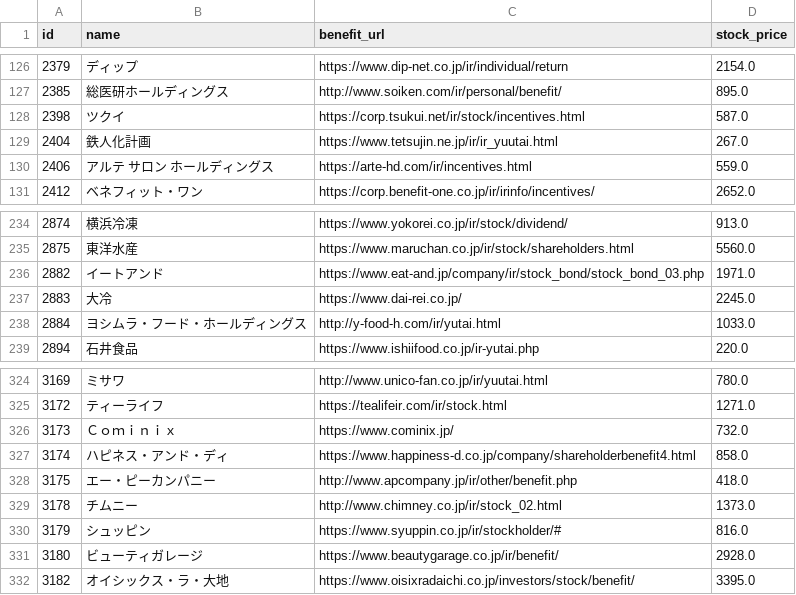
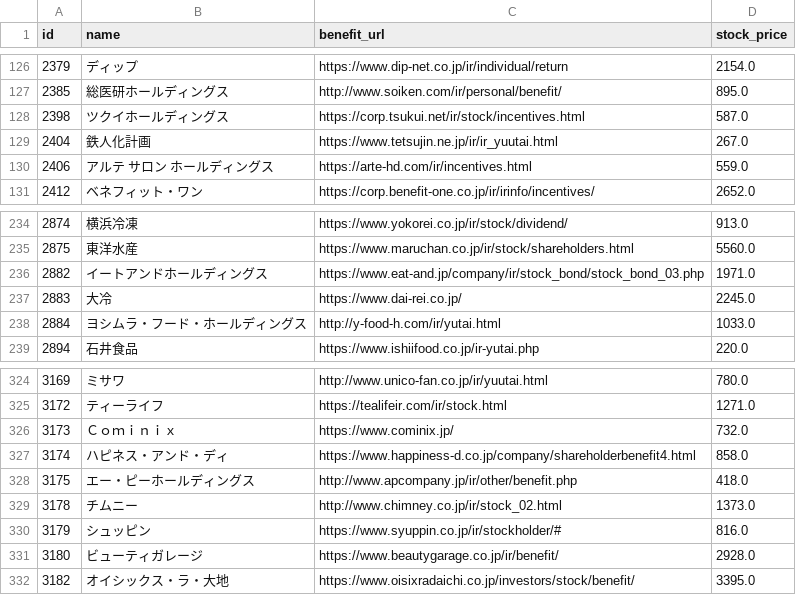
Before and after one commit to otomarukanta/stocks-benefit-checker, a CSV file: data/raw/listed_company.csv, drawn as a sheet; only a part is shown, gaps mark what is left out.

Commit message:
Update Data

```diff
--- a/data/raw/listed_company.csv
+++ b/data/raw/listed_company.csv
@@ -127,3 +127,3 @@ id,name,benefit_url,stock_price
 2385,総医研ホールディングス,http://www.soiken.com/ir/personal/benefit/,895.0
-2398,ツクイ,https://corp.tsukui.net/ir/stock/incentives.html,587.0
+2398,ツクイホールディングス,https://corp.tsukui.net/ir/stock/incentives.html,587.0
 2404,鉄人化計画,https://www.tetsujin.ne.jp/ir/ir_yuutai.html,267.0
@@ -235,3 +235,3 @@ id,name,benefit_url,stock_price
 2875,東洋水産,https://www.maruchan.co.jp/ir/stock/shareholders.html,5560.0
-2882,イートアンド,https://www.eat-and.jp/company/ir/stock_bond/stock_bond_03.php,1971.0
+2882,イートアンドホールディングス,https://www.eat-and.jp/company/ir/stock_bond/stock_bond_03.php,1971.0
 2883,大冷,https://www.dai-rei.co.jp/,2245.0
@@ -327,3 +327,3 @@ id,name,benefit_url,stock_price
 3174,ハピネス・アンド・ディ,https://www.happiness-d.co.jp/company/shareholderbenefit4.html,858.0
-3175,エー・ピーカンパニー,http://www.apcompany.jp/ir/other/benefit.php,418.0
+3175,エー・ピーホールディングス,http://www.apcompany.jp/ir/other/benefit.php,418.0
 3178,チムニー,http://www.chimney.co.jp/ir/stock_02.html,1373.0
```
